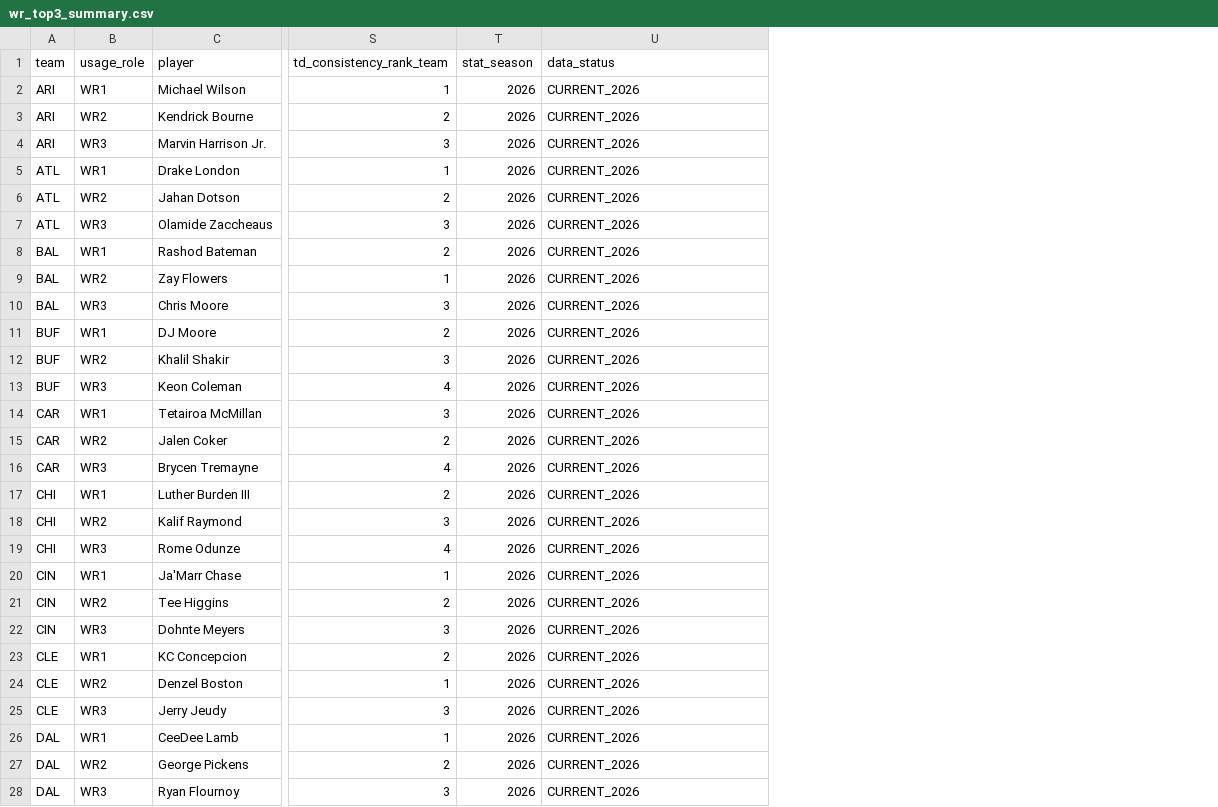
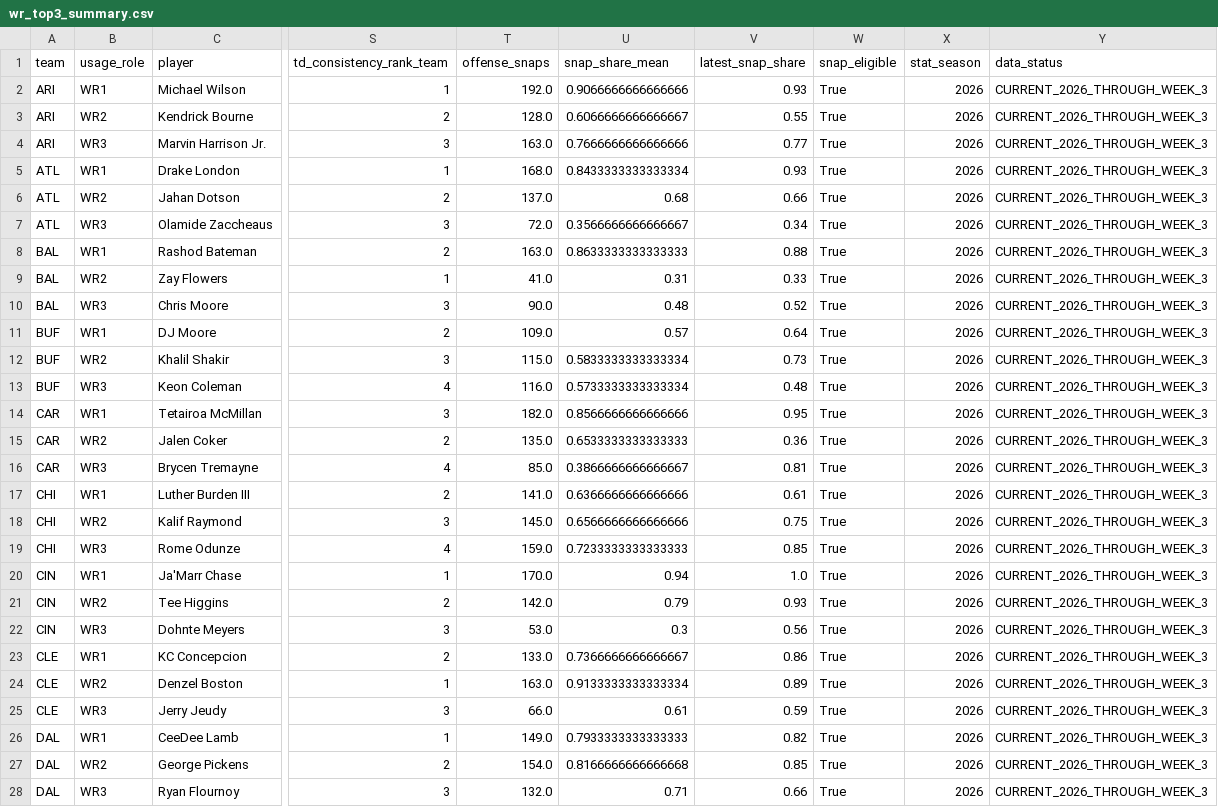
Before and after one commit to davidcantugtr/nfl-WR-stats, a CSV file: data/live/wr_top3_summary.csv, drawn as a sheet; only a part is shown, gaps mark what is left out; addresses are those after the commit; the diff covers the shown part only; the diff names each change by its address in the sheet, - before the commit and + after, or states it on an @@ line.

```diff
--- a/data/live/wr_top3_summary.csv
+++ b/data/live/wr_top3_summary.csv
+column T (offense_snaps), rows 2-28: 192.0 | 128.0 | 163.0 | 168.0 | 137.0 | 72.0 | 163.0 | 41.0 | 90.0 | 109.0 | 115.0 | 116.0 | 182.0 | 135.0 | 85.0 | 141.0 | 145.0 | 159.0 | 170.0 | 142.0 | 53.0 | 133.0 | 163.0 | 66.0 | 149.0 | 154.0 | 132.0
+column U (snap_share_mean), rows 2-28: 0.9066666666666666 | 0.6066666666666667 | 0.7666666666666666 | 0.8433333333333334 | 0.68 | 0.3566666666666667 | 0.8633333333333333 | 0.31 | 0.48 | 0.57 | 0.5833333333333334 | 0.5733333333333334 | 0.8566666666666666 | 0.6533333333333333 | 0.3866666666666667 | 0.6366666666666666 | 0.6566666666666666 | 0.7233333333333333 | 0.94 | 0.79 | 0.3 | 0.7366666666666667 | 0.9133333333333334 | 0.61 | 0.7933333333333333 | 0.8166666666666668 | 0.71
+column V (latest_snap_share), rows 2-28: 0.93 | 0.55 | 0.77 | 0.93 | 0.66 | 0.34 | 0.88 | 0.33 | 0.52 | 0.64 | 0.73 | 0.48 | 0.95 | 0.36 | 0.81 | 0.61 | 0.75 | 0.85 | 1.0 | 0.93 | 0.56 | 0.86 | 0.89 | 0.59 | 0.82 | 0.85 | 0.66
+column W (snap_eligible), rows 2-28: all True
-Y2:Y28 (data_status): CURRENT_2026
+Y2:Y28 (data_status): CURRENT_2026_THROUGH_WEEK_3
```
Also changed, not shown: 70 edited cells elsewhere in this file, data/live/current_week_model.csv, data/live/primary_wr_dashboard.csv, 16 other files.
